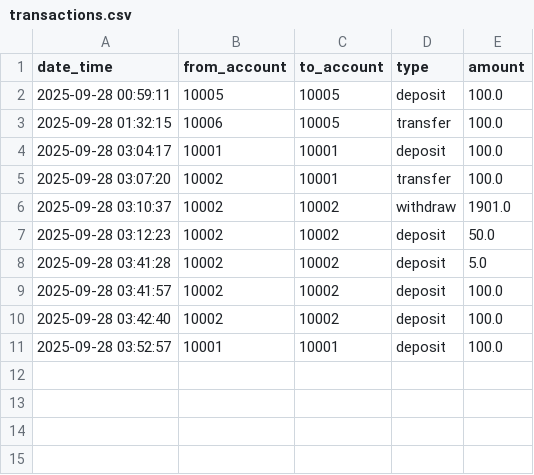
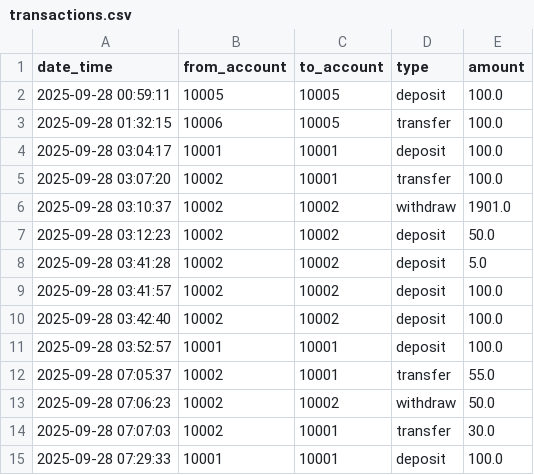
Before and after one commit to Taif-Asiri/banking-project, a CSV file: transactions.csv, drawn as a sheet; the diff names each change by its address in the sheet, - before the commit and + after, or states it on an @@ line.

```diff
--- a/transactions.csv
+++ b/transactions.csv
+row 12: 2025-09-28 07:05:37 | 10002 | 10001 | transfer | 55.0
+row 13: 2025-09-28 07:06:23 | 10002 | 10002 | withdraw | 50.0
+row 14: 2025-09-28 07:07:03 | 10002 | 10001 | transfer | 30.0
+row 15: 2025-09-28 07:29:33 | 10001 | 10001 | deposit | 100.0
```
Also changed, not shown: bank.csv, 4 other files.
